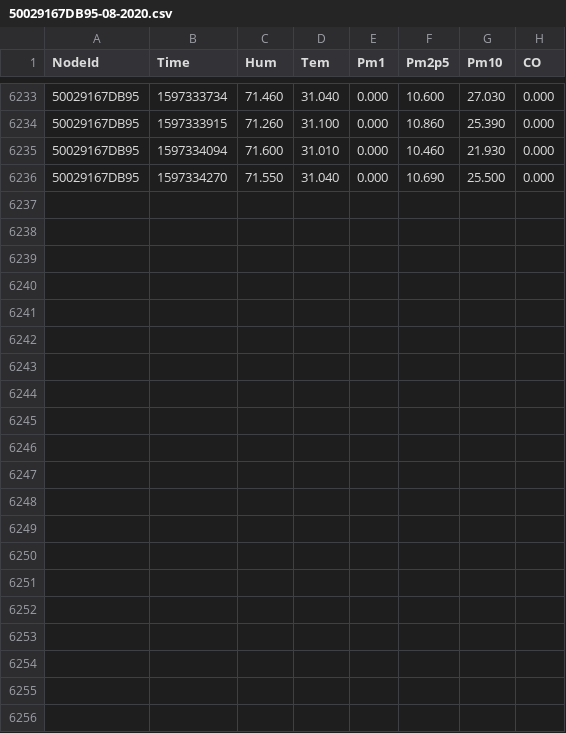
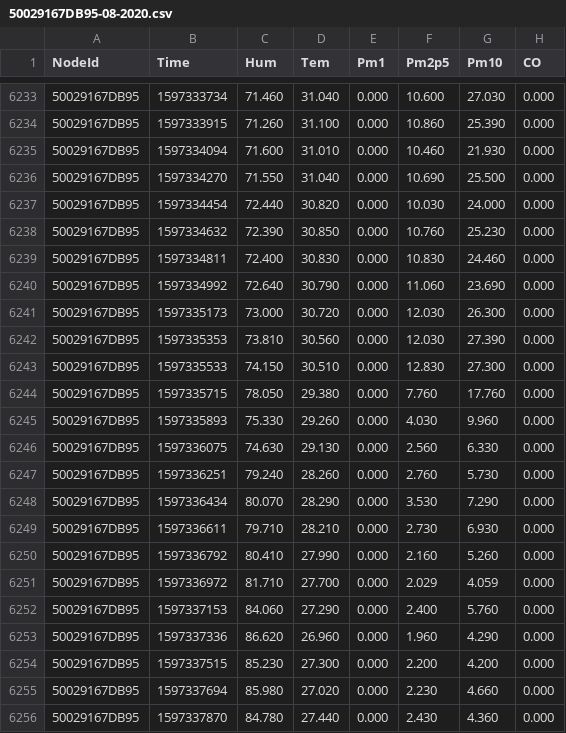
Before and after one commit to clonemasterUwU/airsense_data_raw, a CSV file: 50029167DB95-08-2020.csv, drawn as a sheet; only a part is shown, gaps mark what is left out; the diff names each change by its address in the sheet, - before the commit and + after, or states it on an @@ line.

```diff
--- a/50029167DB95-08-2020.csv
+++ b/50029167DB95-08-2020.csv
+row 6237: 50029167DB95 | 1597334454 | 72.440 | 30.820 | 0.000 | 10.030 | 24.000 | 0.000
+row 6238: 50029167DB95 | 1597334632 | 72.390 | 30.850 | 0.000 | 10.760 | 25.230 | 0.000
+row 6239: 50029167DB95 | 1597334811 | 72.400 | 30.830 | 0.000 | 10.830 | 24.460 | 0.000
+row 6240: 50029167DB95 | 1597334992 | 72.640 | 30.790 | 0.000 | 11.060 | 23.690 | 0.000
+row 6241: 50029167DB95 | 1597335173 | 73.000 | 30.720 | 0.000 | 12.030 | 26.300 | 0.000
+row 6242: 50029167DB95 | 1597335353 | 73.810 | 30.560 | 0.000 | 12.030 | 27.390 | 0.000
+row 6243: 50029167DB95 | 1597335533 | 74.150 | 30.510 | 0.000 | 12.830 | 27.300 | 0.000
+row 6244: 50029167DB95 | 1597335715 | 78.050 | 29.380 | 0.000 | 7.760 | 17.760 | 0.000
+row 6245: 50029167DB95 | 1597335893 | 75.330 | 29.260 | 0.000 | 4.030 | 9.960 | 0.000
+row 6246: 50029167DB95 | 1597336075 | 74.630 | 29.130 | 0.000 | 2.560 | 6.330 | 0.000
+row 6247: 50029167DB95 | 1597336251 | 79.240 | 28.260 | 0.000 | 2.760 | 5.730 | 0.000
+row 6248: 50029167DB95 | 1597336434 | 80.070 | 28.290 | 0.000 | 3.530 | 7.290 | 0.000
+row 6249: 50029167DB95 | 1597336611 | 79.710 | 28.210 | 0.000 | 2.730 | 6.930 | 0.000
+row 6250: 50029167DB95 | 1597336792 | 80.410 | 27.990 | 0.000 | 2.160 | 5.260 | 0.000
+row 6251: 50029167DB95 | 1597336972 | 81.710 | 27.700 | 0.000 | 2.029 | 4.059 | 0.000
+row 6252: 50029167DB95 | 1597337153 | 84.060 | 27.290 | 0.000 | 2.400 | 5.760 | 0.000
+row 6253: 50029167DB95 | 1597337336 | 86.620 | 26.960 | 0.000 | 1.960 | 4.290 | 0.000
+row 6254: 50029167DB95 | 1597337515 | 85.230 | 27.300 | 0.000 | 2.200 | 4.200 | 0.000
+row 6255: 50029167DB95 | 1597337694 | 85.980 | 27.020 | 0.000 | 2.230 | 4.660 | 0.000
+row 6256: 50029167DB95 | 1597337870 | 84.780 | 27.440 | 0.000 | 2.430 | 4.360 | 0.000
```
Also changed, not shown: 50029167E731-08-2020.csv, 50029167E8F2-08-2020.csv, 6 other files.
